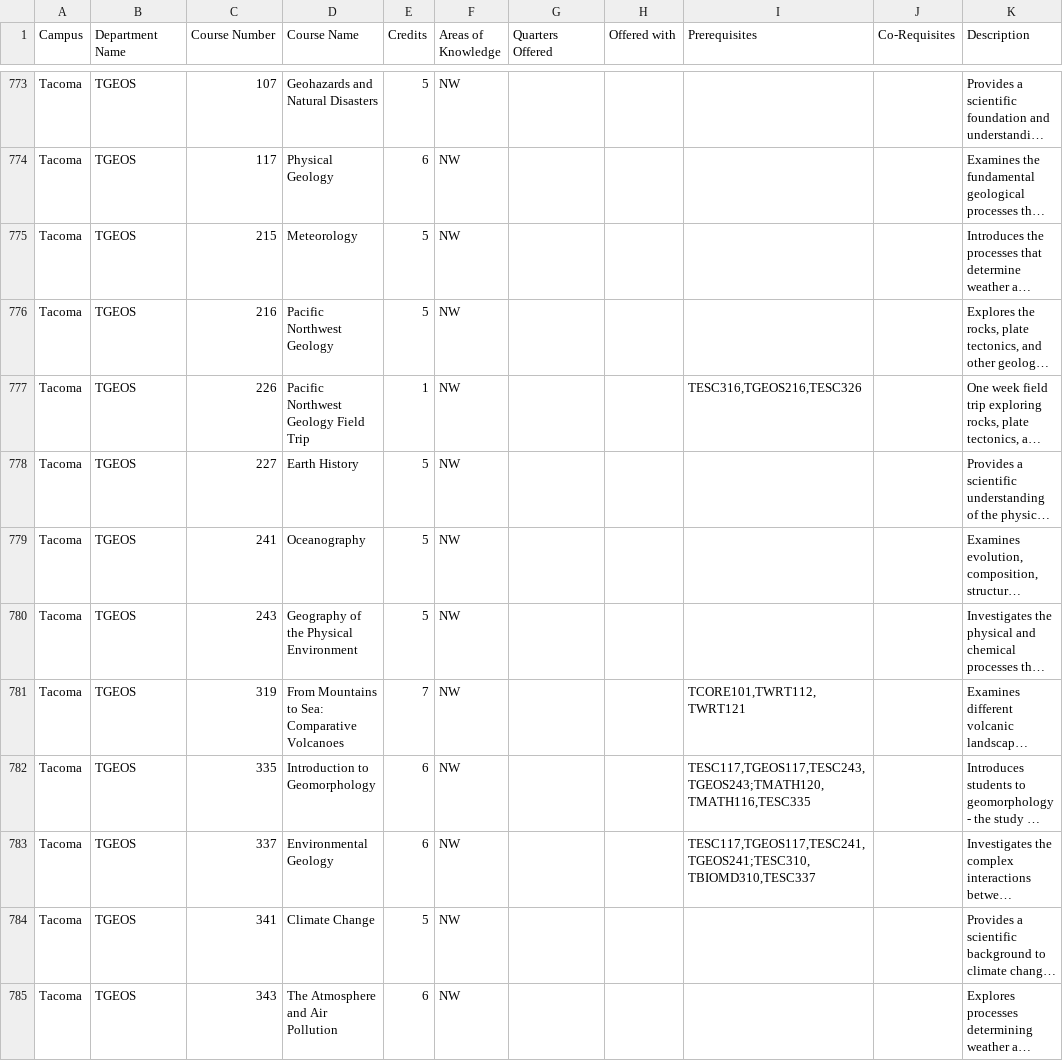
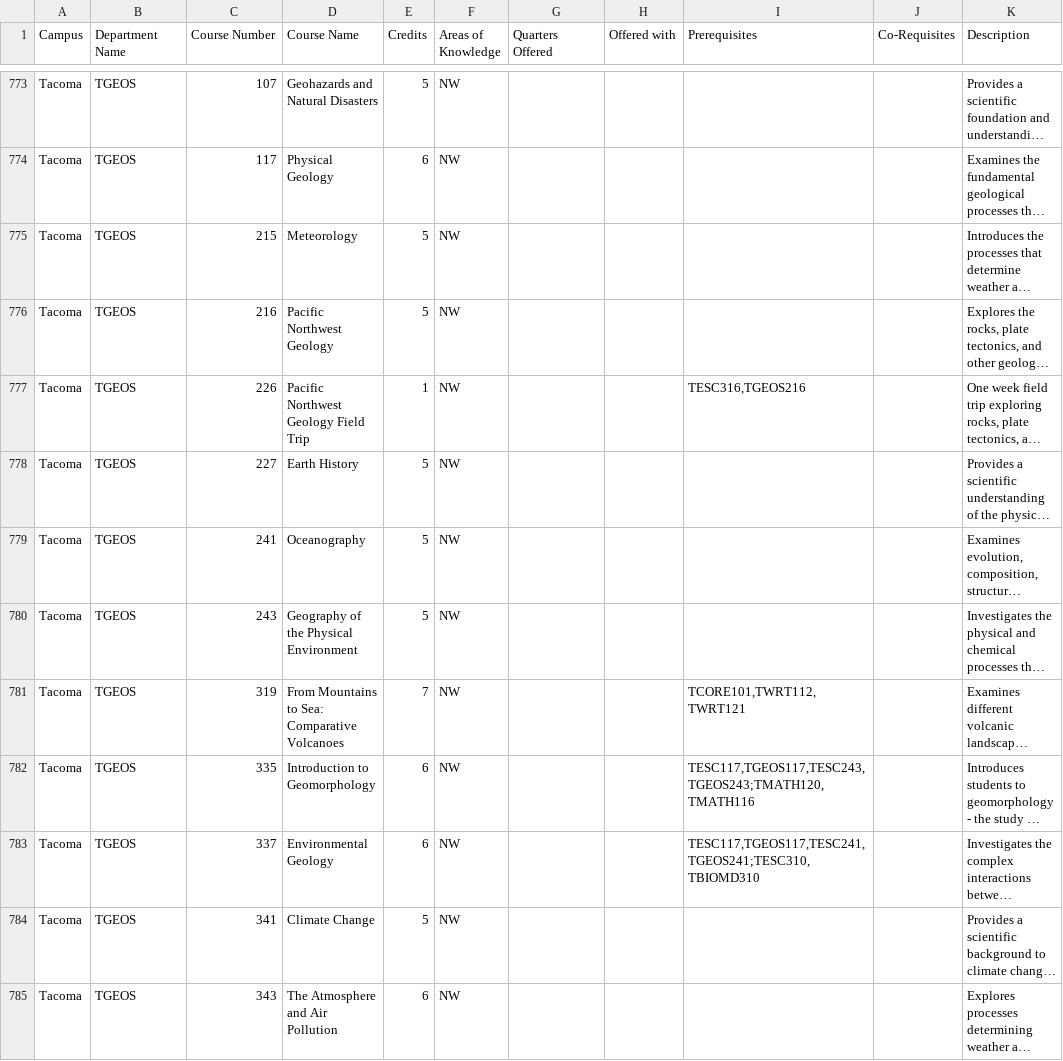
Before and after one commit to AlexEidt/UW-Course-Planner, a TSV file: UW_Campus_Catalogs/TSV/Tacoma.tsv, drawn as a sheet; only a part is shown, gaps mark what is left out; long unchanged cells end in …; the diff covers the shown part only; the diff names each change by its address in the sheet, - before the commit and + after, or states it on an @@ line.

Commit message:
Updated prerequisite search

```diff
--- a/UW_Campus_Catalogs/TSV/Tacoma.tsv
+++ b/UW_Campus_Catalogs/TSV/Tacoma.tsv
-I777 (Prerequisites): TESC316,TGEOS216,TESC326
+I777 (Prerequisites): TESC316,TGEOS216
-I782 (Prerequisites): TESC117,TGEOS117,TESC243,TGEOS243;TMATH120,TMATH116,TESC335
+I782 (Prerequisites): TESC117,TGEOS117,TESC243,TGEOS243;TMATH120,TMATH116
-I783 (Prerequisites): TESC117,TGEOS117,TESC241,TGEOS241;TESC310,TBIOMD310,TESC337
+I783 (Prerequisites): TESC117,TGEOS117,TESC241,TGEOS241;TESC310,TBIOMD310
```
Also changed, not shown: 49 edited cells elsewhere in this file, UW_Campus_Catalogs/TSV/Bothell.tsv, 6 other files.
